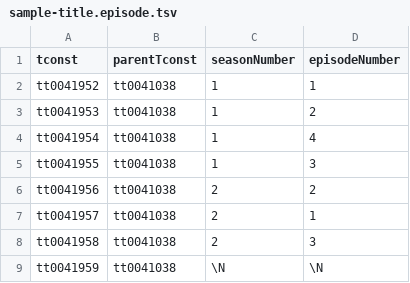
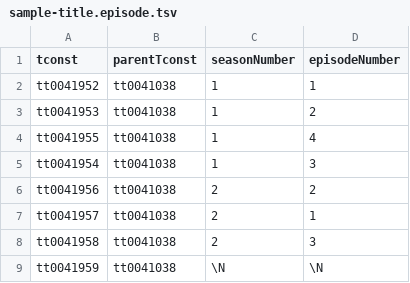
Before and after one commit to brandontineo/Netflix, a TSV file: src/main/resources/sample-title.episode.tsv, drawn as a sheet.

```diff
--- a/src/main/resources/sample-title.episode.tsv
+++ b/src/main/resources/sample-title.episode.tsv
@@ -3,4 +3,4 @@ tt0041952	tt0041038	1	1
 tt0041953	tt0041038	1	2
-tt0041954	tt0041038	1	4
-tt0041955	tt0041038	1	3
+tt0041955	tt0041038	1	4
+tt0041954	tt0041038	1	3
 tt0041956	tt0041038	2	2
```
Also changed, not shown: 3 other files.
